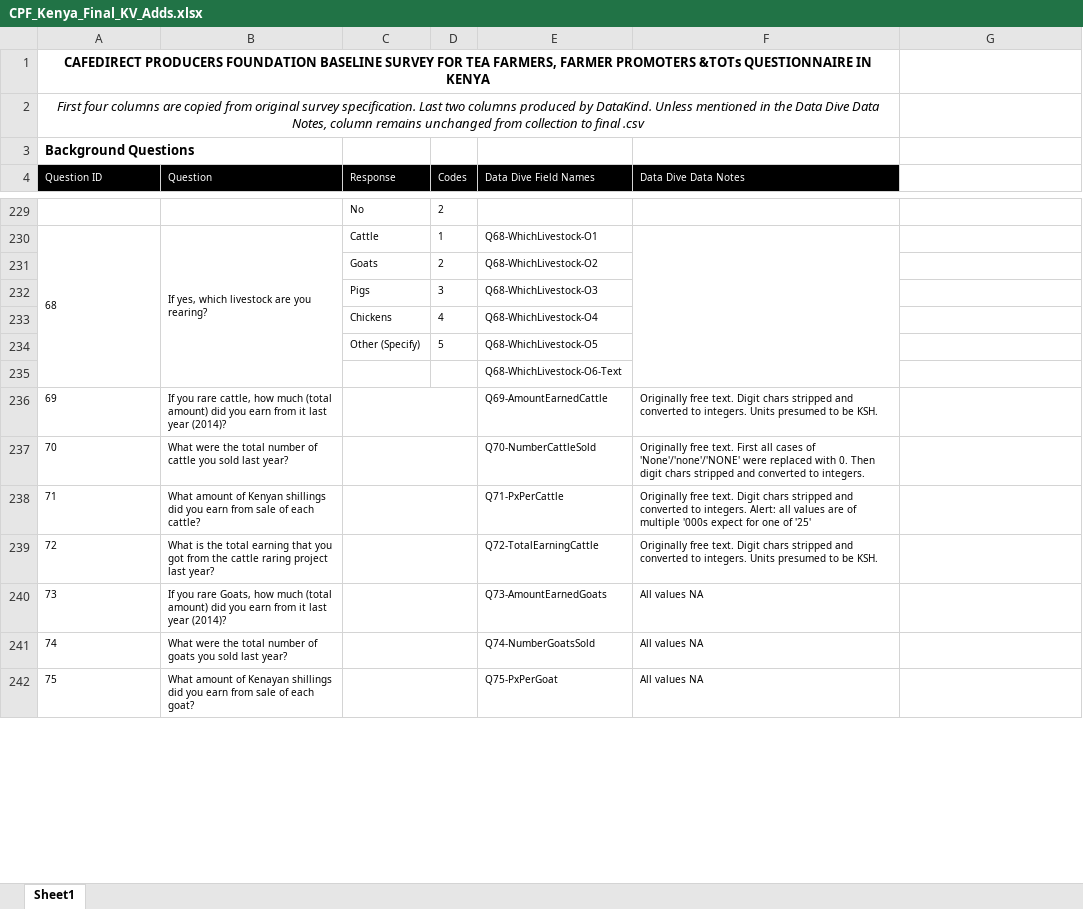
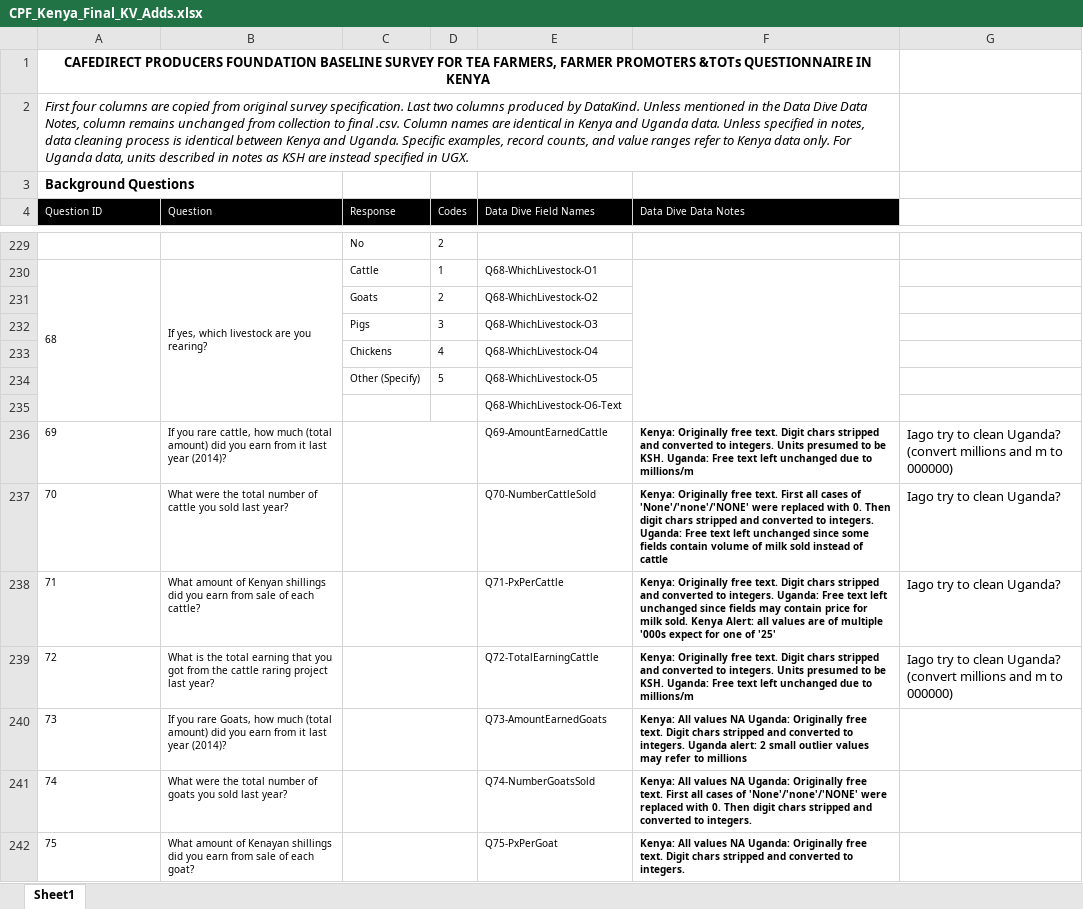
Before and after one commit to PauloRosarioData/CafedirectProducersFoundation_data, an Excel workbook: DataPrep/CPF_Kenya_Final_KV_Adds.xlsx, sheet Sheet1, drawn as a sheet; only a part is shown, gaps mark what is left out; values as stored, in another font and other column widths than the file's, no borders; the diff covers the shown part only; the diff names each change by its address in the sheet, - before the commit and + after, or states it on an @@ line.

Commit message:
First look at Uganda

```diff
--- a/DataPrep/CPF_Kenya_Final_KV_Adds.xlsx (sheet Sheet1)
+++ b/DataPrep/CPF_Kenya_Final_KV_Adds.xlsx (sheet Sheet1)
-A2 (Question ID): …to final .csv
+A2 (Question ID): …to final .csv. Column names are identical in Kenya and Uganda data. Unless specified in notes, data cleaning process is identical between Kenya and Uganda. Specific examples, record counts, and value ranges refer to Kenya data only. For Uganda data, units described in notes as KSH are instead specified in UGX.
-A2 alignment: center
+A2 alignment: left
-F236 (Data Dive Data Notes): Originally free text. Digit chars stripped and converted to integers. Units presumed to be KSH.
+F236 (Data Dive Data Notes): Kenya: Originally free text. Digit chars stripped and converted to integers. Units presumed to be KSH. Uganda: Free text left unchanged due to millions/m
-F236:F242 bold: off
+F236:F242 bold: on
-G236: (empty)
+G236: Iago try to clean Uganda? (convert millions and m to 000000)
-F237 (Data Dive Data Notes): Originally free text. First all cases of 'None'/'none'/'NONE' were replaced with 0. Then digit chars stripped and converted to integers.
+F237 (Data Dive Data Notes): Kenya: Originally free text. First all cases of 'None'/'none'/'NONE' were replaced with 0. Then digit chars stripped and converted to integers. Uganda: Free text left unchanged since some fields contain volume of milk sold instead of cattle
-G237:G238: (empty)
+G237:G238: Iago try to clean Uganda?
-F238 (Data Dive Data Notes): Originally free text. Digit chars stripped and converted to integers. Alert: all…
+F238 (Data Dive Data Notes): Kenya: Originally free text. Digit chars stripped and converted to integers. Uganda: Free text left unchanged since fields may contain price for milk sold. Kenya Alert: all…
-F239 (Data Dive Data Notes): Originally free text. Digit chars stripped and converted to integers. Units presumed to be KSH.
+F239 (Data Dive Data Notes): Kenya: Originally free text. Digit chars stripped and converted to integers. Units presumed to be KSH. Uganda: Free text left unchanged due to millions/m
-G239: (empty)
+G239: Iago try to clean Uganda? (convert millions and m to 000000)
-F240 (Data Dive Data Notes): All values NA
+F240 (Data Dive Data Notes): Kenya: All values NA Uganda: Originally free text. Digit chars stripped and converted to integers. Uganda alert: 2 small outlier values may refer to millions
-F241 (Data Dive Data Notes): All values NA
+F241 (Data Dive Data Notes): Kenya: All values NA Uganda: Originally free text. First all cases of 'None'/'none'/'NONE' were replaced with 0. Then digit chars stripped and converted to integers.
-F242 (Data Dive Data Notes): All values NA
+F242 (Data Dive Data Notes): Kenya: All values NA Uganda: Originally free text. Digit chars stripped and converted to integers.
```
Also changed, not shown: 30 edited cells and cell formats elsewhere in this sheet, 5 other files.
